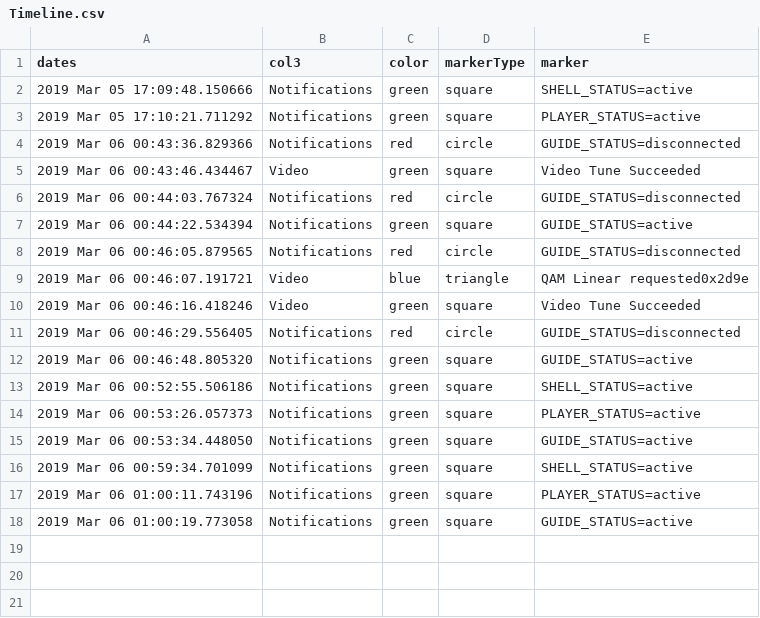
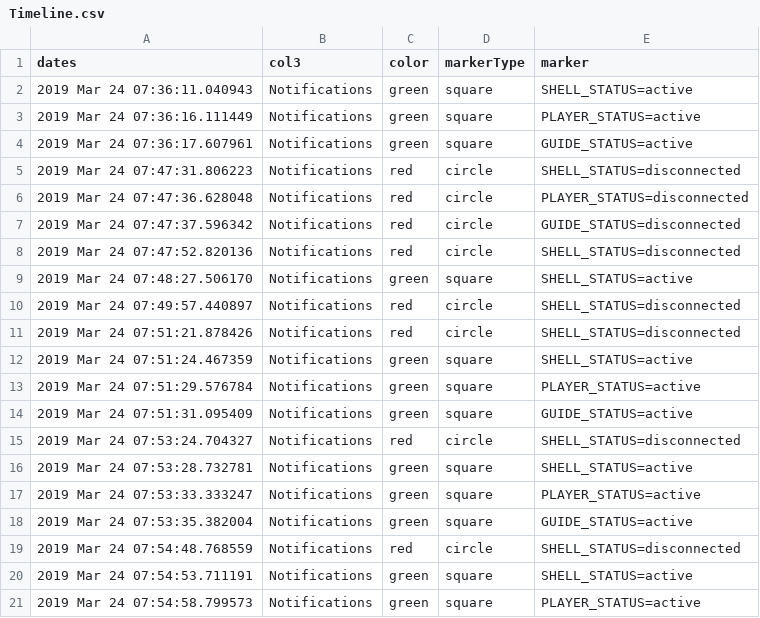
Before and after one commit to somyabe/logTimeline, a CSV file: Timeline.csv, drawn as a sheet.

```diff
--- a/Timeline.csv
+++ b/Timeline.csv
@@ -1,18 +1,21 @@
 dates,col3,color,markerType,marker
-2019 Mar 05 17:09:48.150666,Notifications,green,square,SHELL_STATUS=active
-2019 Mar 05 17:10:21.711292,Notifications,green,square,PLAYER_STATUS=active
-2019 Mar 06 00:43:36.829366,Notifications,red,circle,GUIDE_STATUS=disconnected
-2019 Mar 06 00:43:46.434467,Video,green,square,Video Tune Succeeded
-2019 Mar 06 00:44:03.767324,Notifications,red,circle,GUIDE_STATUS=disconnected
-2019 Mar 06 00:44:22.534394,Notifications,green,square,GUIDE_STATUS=active
-2019 Mar 06 00:46:05.879565,Notifications,red,circle,GUIDE_STATUS=disconnected
-2019 Mar 06 00:46:07.191721,Video,blue,triangle,QAM Linear requested0x2d9e
-2019 Mar 06 00:46:16.418246,Video,green,square,Video Tune Succeeded
-2019 Mar 06 00:46:29.556405,Notifications,red,circle,GUIDE_STATUS=disconnected
-2019 Mar 06 00:46:48.805320,Notifications,green,square,GUIDE_STATUS=active
-2019 Mar 06 00:52:55.506186,Notifications,green,square,SHELL_STATUS=active
-2019 Mar 06 00:53:26.057373,Notifications,green,square,PLAYER_STATUS=active
-2019 Mar 06 00:53:34.448050,Notifications,green,square,GUIDE_STATUS=active
-2019 Mar 06 00:59:34.701099,Notifications,green,square,SHELL_STATUS=active
-2019 Mar 06 01:00:11.743196,Notifications,green,square,PLAYER_STATUS=active
-2019 Mar 06 01:00:19.773058,Notifications,green,square,GUIDE_STATUS=active
+2019 Mar 24 07:36:11.040943,Notifications,green,square,SHELL_STATUS=active
+2019 Mar 24 07:36:16.111449,Notifications,green,square,PLAYER_STATUS=active
+2019 Mar 24 07:36:17.607961,Notifications,green,square,GUIDE_STATUS=active
+2019 Mar 24 07:47:31.806223,Notifications,red,circle,SHELL_STATUS=disconnected
+2019 Mar 24 07:47:36.628048,Notifications,red,circle,PLAYER_STATUS=disconnected
+2019 Mar 24 07:47:37.596342,Notifications,red,circle,GUIDE_STATUS=disconnected
+2019 Mar 24 07:47:52.820136,Notifications,red,circle,SHELL_STATUS=disconnected
+2019 Mar 24 07:48:27.506170,Notifications,green,square,SHELL_STATUS=active
+2019 Mar 24 07:49:57.440897,Notifications,red,circle,SHELL_STATUS=disconnected
+2019 Mar 24 07:51:21.878426,Notifications,red,circle,SHELL_STATUS=disconnected
+2019 Mar 24 07:51:24.467359,Notifications,green,square,SHELL_STATUS=active
+2019 Mar 24 07:51:29.576784,Notifications,green,square,PLAYER_STATUS=active
+2019 Mar 24 07:51:31.095409,Notifications,green,square,GUIDE_STATUS=active
+2019 Mar 24 07:53:24.704327,Notifications,red,circle,SHELL_STATUS=disconnected
+2019 Mar 24 07:53:28.732781,Notifications,green,square,SHELL_STATUS=active
+2019 Mar 24 07:53:33.333247,Notifications,green,square,PLAYER_STATUS=active
+2019 Mar 24 07:53:35.382004,Notifications,green,square,GUIDE_STATUS=active
+2019 Mar 24 07:54:48.768559,Notifications,red,circle,SHELL_STATUS=disconnected
+2019 Mar 24 07:54:53.711191,Notifications,green,square,SHELL_STATUS=active
+2019 Mar 24 07:54:58.799573,Notifications,green,square,PLAYER_STATUS=active
```
Also changed, not shown: forchart.csv, 9 other files.
